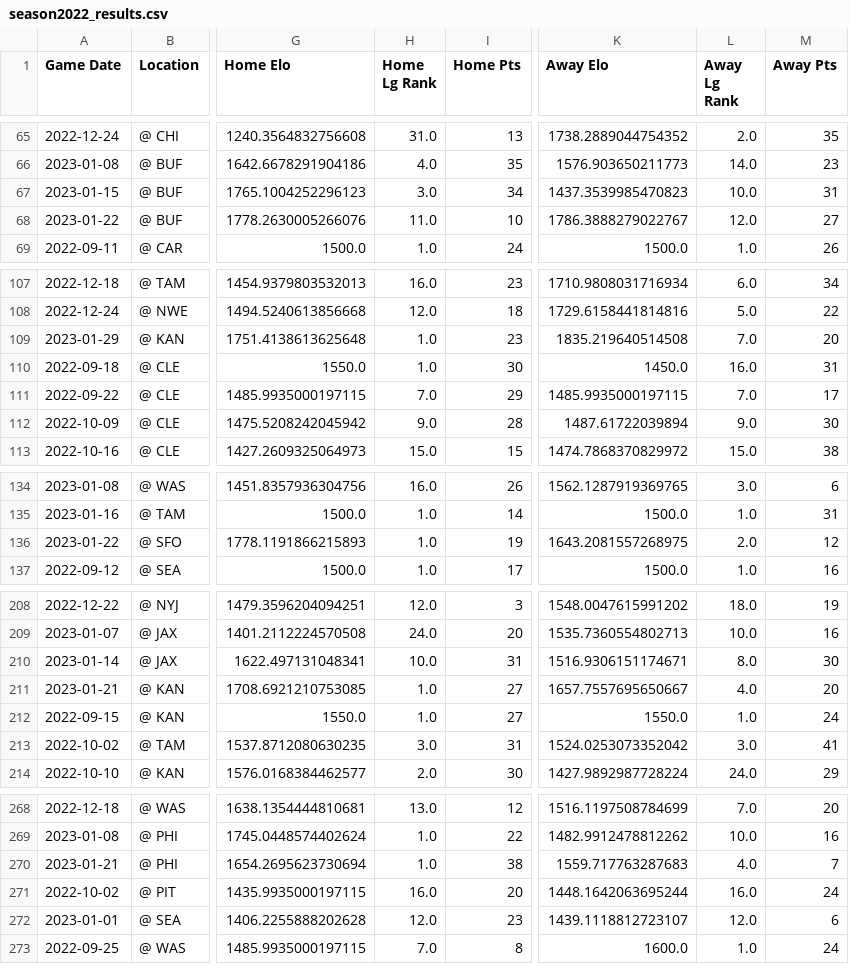
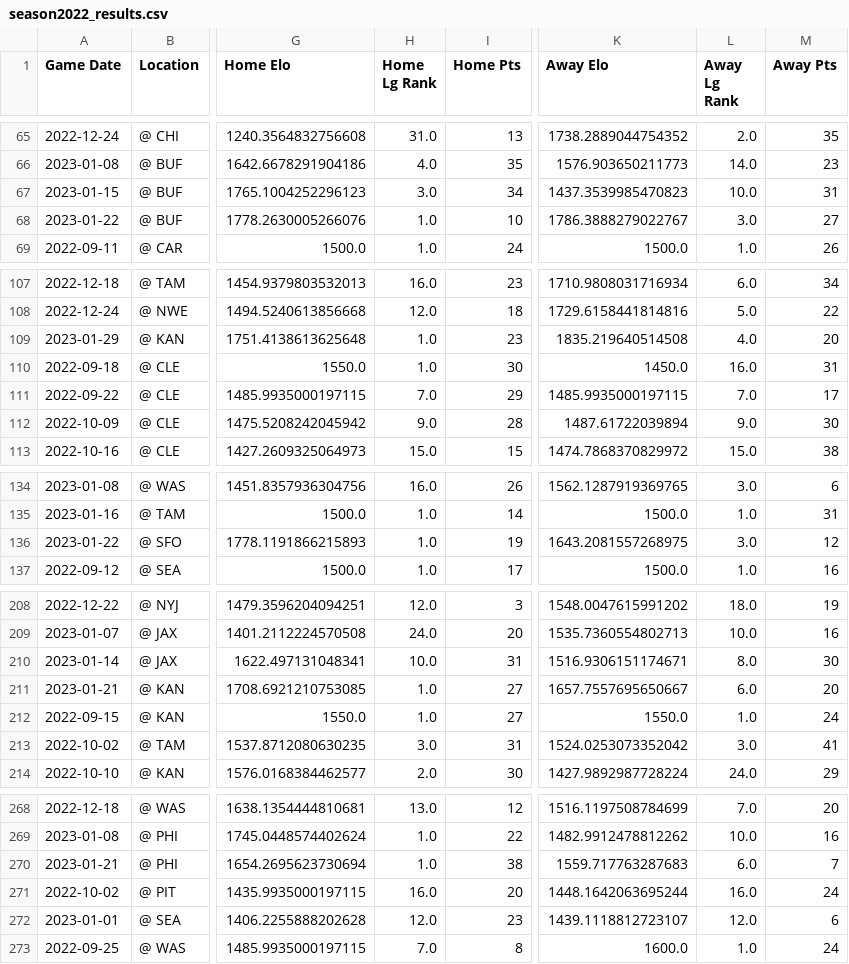
Before and after one commit to BrandtCallahan/nfl-win-probability, a CSV file: csv_files/2022/season2022_results.csv, drawn as a sheet; only a part is shown, gaps mark what is left out; the diff names each change by its address in the sheet, - before the commit and + after, or states it on an @@ line.

```diff
--- a/csv_files/2022/season2022_results.csv
+++ b/csv_files/2022/season2022_results.csv
-H68 (Home Lg Rank): 11.0
+H68 (Home Lg Rank): 1.0
-L68 (Away Lg Rank): 12.0
+L68 (Away Lg Rank): 3.0
-L109 (Away Lg Rank): 7.0
+L109 (Away Lg Rank): 4.0
-L136 (Away Lg Rank): 2.0
+L136 (Away Lg Rank): 3.0
-L211 (Away Lg Rank): 4.0
+L211 (Away Lg Rank): 6.0
-L270 (Away Lg Rank): 4.0
+L270 (Away Lg Rank): 6.0
```
Also changed, not shown: csv_files/2017/season2017_tm_gamelogs.csv, csv_files/2020/season2020_tm_gamelogs.csv, 39 other files.
